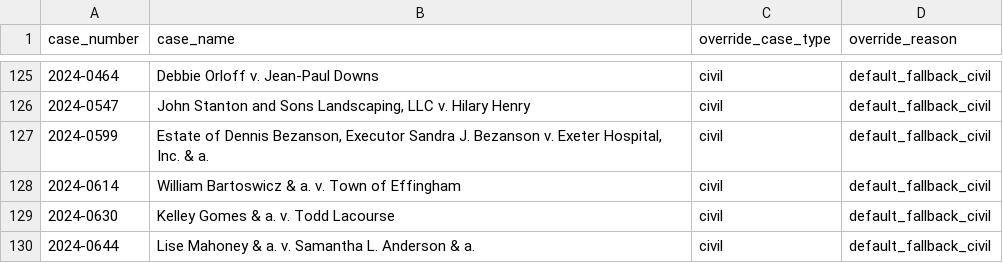
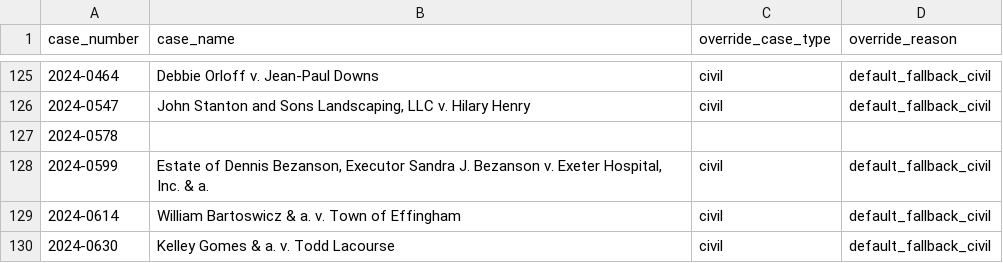
Before and after one commit to gmalbert/nh-supreme-court, a CSV file: data/case_type_manual_overrides.csv, drawn as a sheet; only a part is shown, gaps mark what is left out; the shorter side is filled out with more unchanged rows.

```diff
--- a/data/case_type_manual_overrides.csv
+++ b/data/case_type_manual_overrides.csv
@@ -126,2 +126,3 @@
 2024-0547,"John Stanton and Sons Landscaping, LLC v. Hilary Henry",civil,default_fallback_civil
+2024-0578,,,
 2024-0599,"Estate of Dennis Bezanson, Executor Sandra J. Bezanson v. Exeter Hospital, Inc. & a.",civil,default_fallback_civil
```
Also changed, not shown: data/processed/3jx_orders.csv, data/processed/case_orders.csv, 21 other files.
